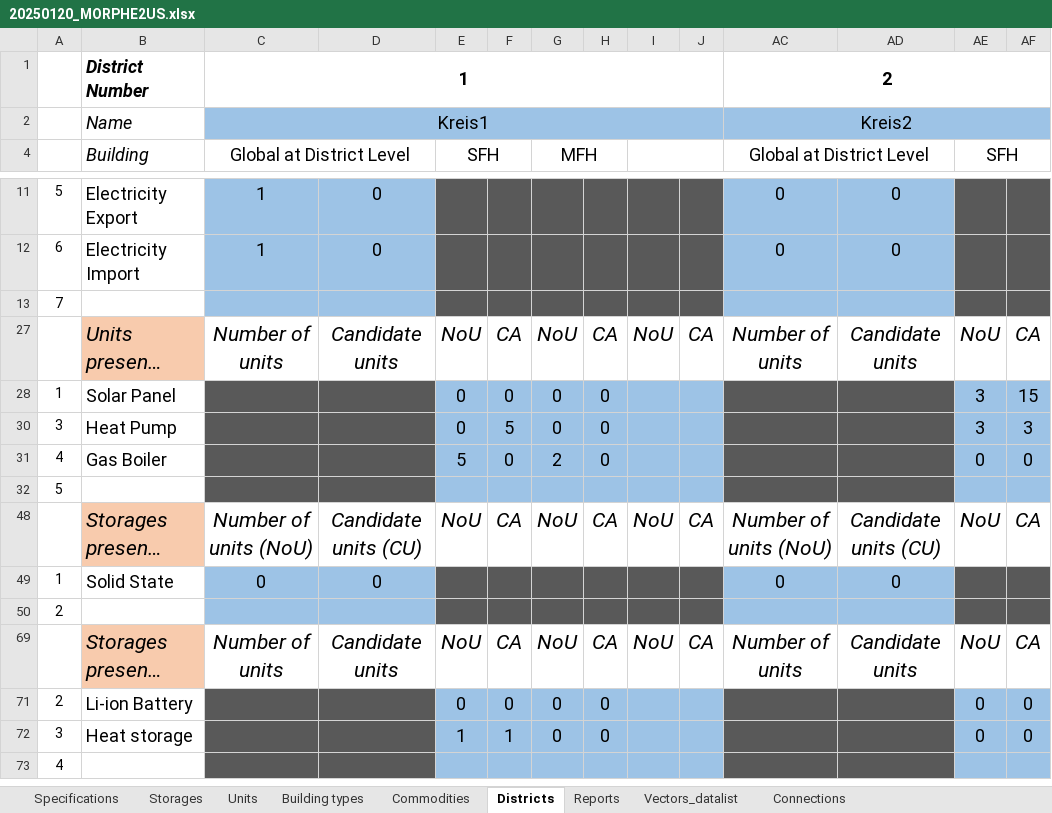
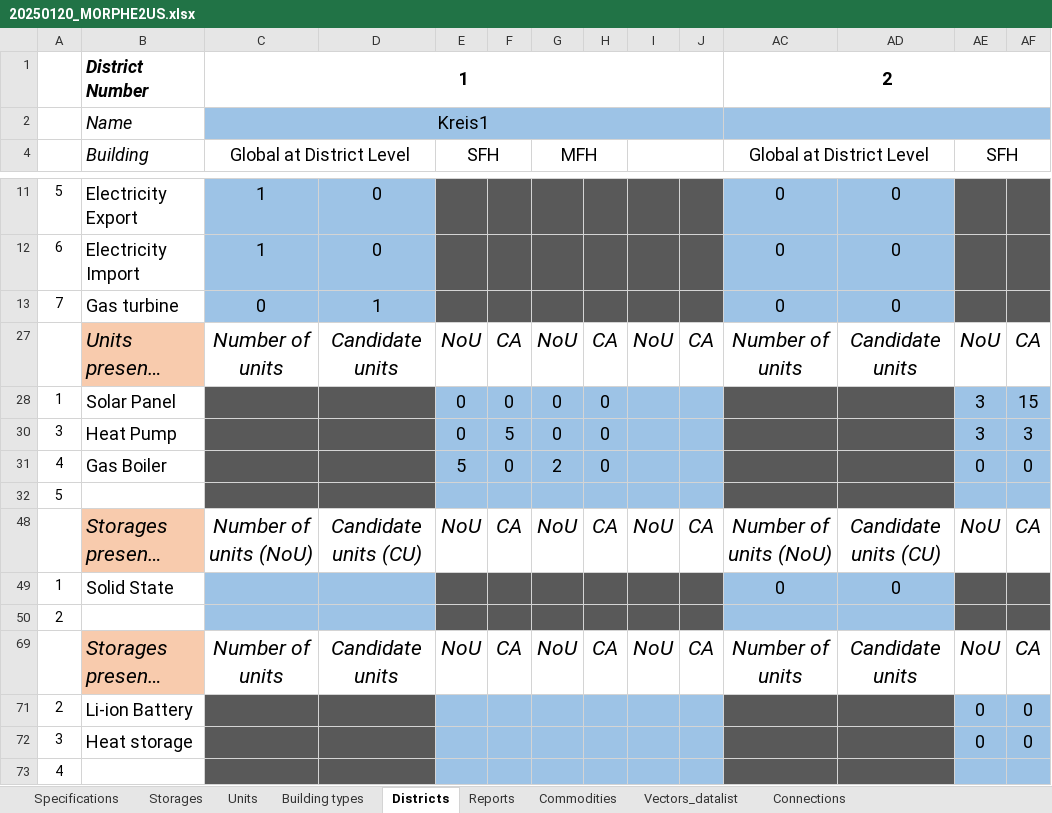
Before and after one commit to tbaptistal/MORPHE2US, an Excel workbook: 20250120_MORPHE2US.xlsx, sheet Districts, drawn as a sheet; only a part is shown, gaps mark what is left out; long unchanged cells end in …; values as stored, in another font and other column widths than the file's, no borders; removed rows and columns are numbered as before the commit, all else as after; rows hold the shown columns only; the diff names each change by its address in the sheet, - before the commit and + after, or states it on an @@ line.

```diff
--- a/20250120_MORPHE2US.xlsx (sheet Districts)
+++ b/20250120_MORPHE2US.xlsx (sheet Districts)
@@ sheet tab order changed: Specifications | Storages | Units | Building types | Districts | Reports | Commodities | Vectors_datalist | Connections @@
-AC2: Kreis2
+AC2: (empty)
-row 13: 7
+row 13: 7 | Gas turbine | 0 | 1 |  |  |  |  |  |  | 0 | 0
-C49: 0
+C49: (empty)
-D49: 0
+D49: (empty)
-E71: 0
+E71: (empty)
-F71: 0
+F71: (empty)
-G71:G72: 0
+G71:G72: (empty)
-H71:H72: 0
+H71:H72: (empty)
-E72: 1
+E72: (empty)
-F72: 1
+F72: (empty)
```
Also changed, not shown: sheet Vectors_datalist, sheet Units, sheet Building types, sheet Commodities, sheet Connections, sheet Specifications, hidden cells, 13 other files.
